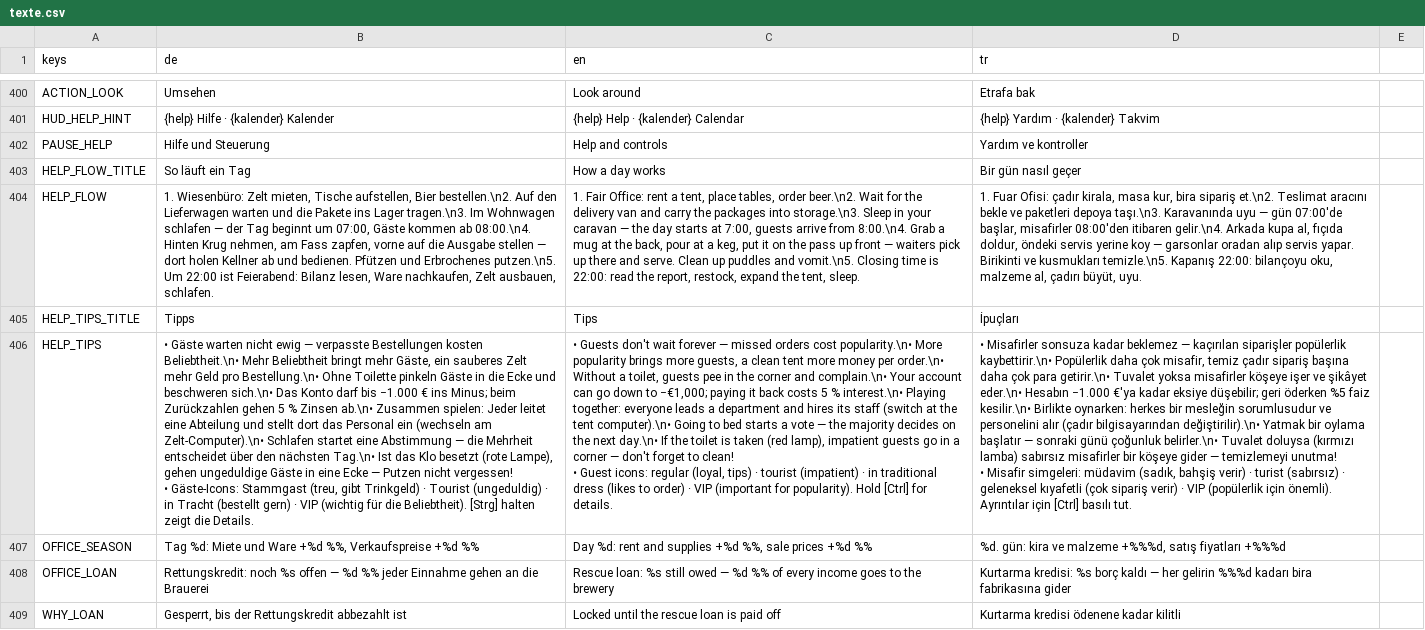
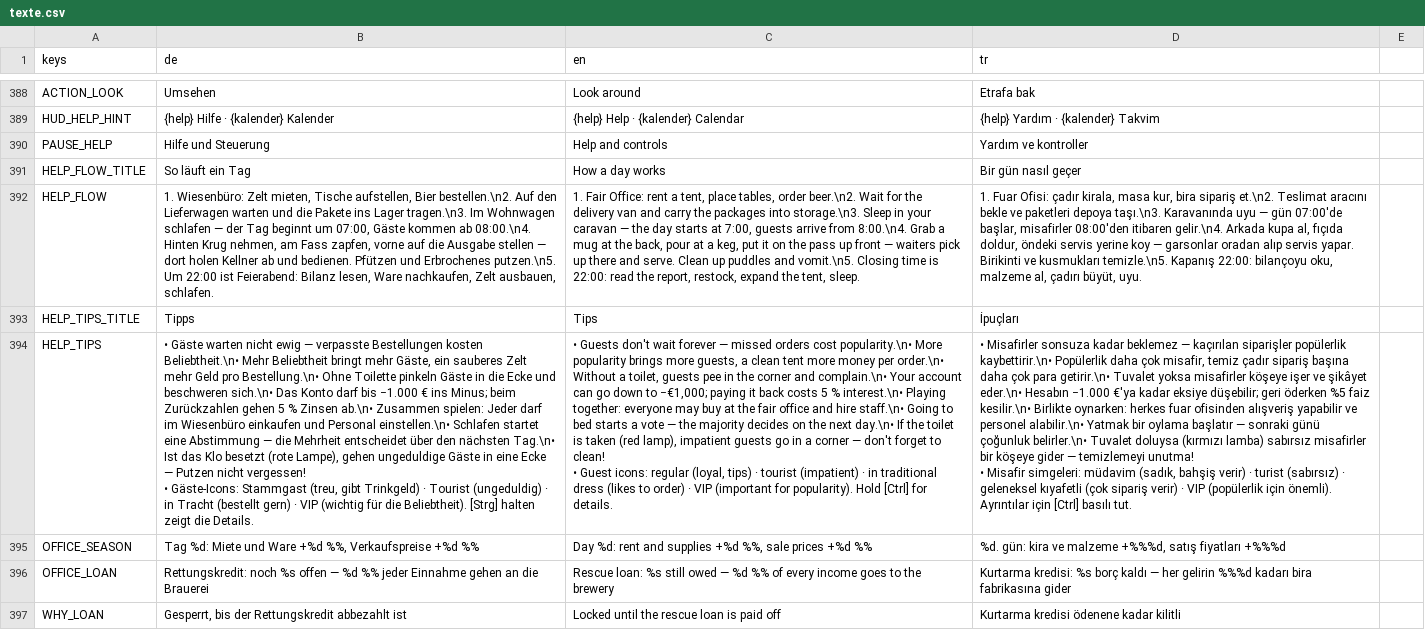
Before and after one commit to sysexperts/oktoberfest, a CSV file: locale/texte.csv, drawn as a sheet; only a part is shown, gaps mark what is left out; addresses are those after the commit; the diff covers the shown part only; the diff names each change by its address in the sheet, - before the commit and + after, or states it on an @@ line.

```diff
--- a/locale/texte.csv
+++ b/locale/texte.csv
-B394 (de): …spielen: Jeder leitet eine Abteilung und stellt dort das Personal ein (wechseln am Zelt-Computer).\n• Schlafen startet…
+B394 (de): …spielen: Jeder darf im Wiesenbüro einkaufen und Personal einstellen.\n• Schlafen startet…
-C394 (en): …together: everyone leads a department and hires its staff (switch at the tent computer).\n• Going to…
+C394 (en): …together: everyone may buy at the fair office and hire staff.\n• Going to…
-D394 (tr): …oynarken: herkes bir mesleğin sorumlusudur ve personelini alır (çadır bilgisayarından değiştirilir).\n• Yatmak bir…
+D394 (tr): …oynarken: herkes fuar ofisinden alışveriş yapabilir ve personel alabilir.\n• Yatmak bir…
```
Also changed, not shown: 7 added rows, 22 removed rows and 15 edited cells elsewhere in this file, 52 other files.
